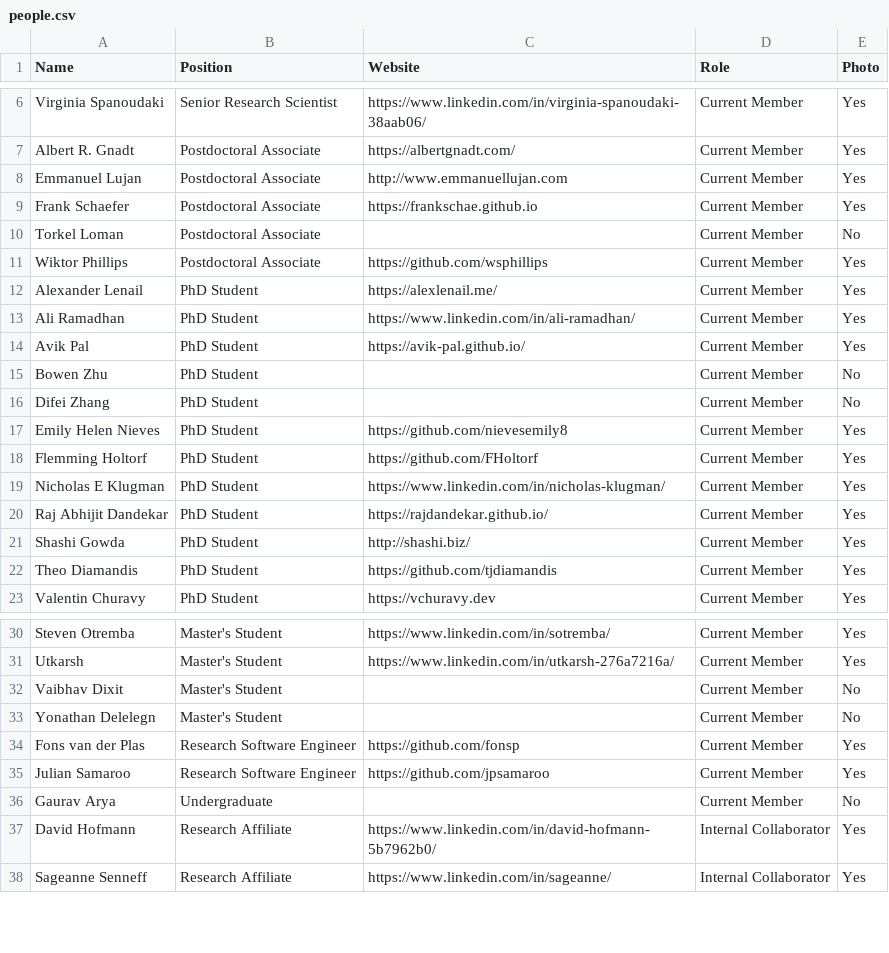
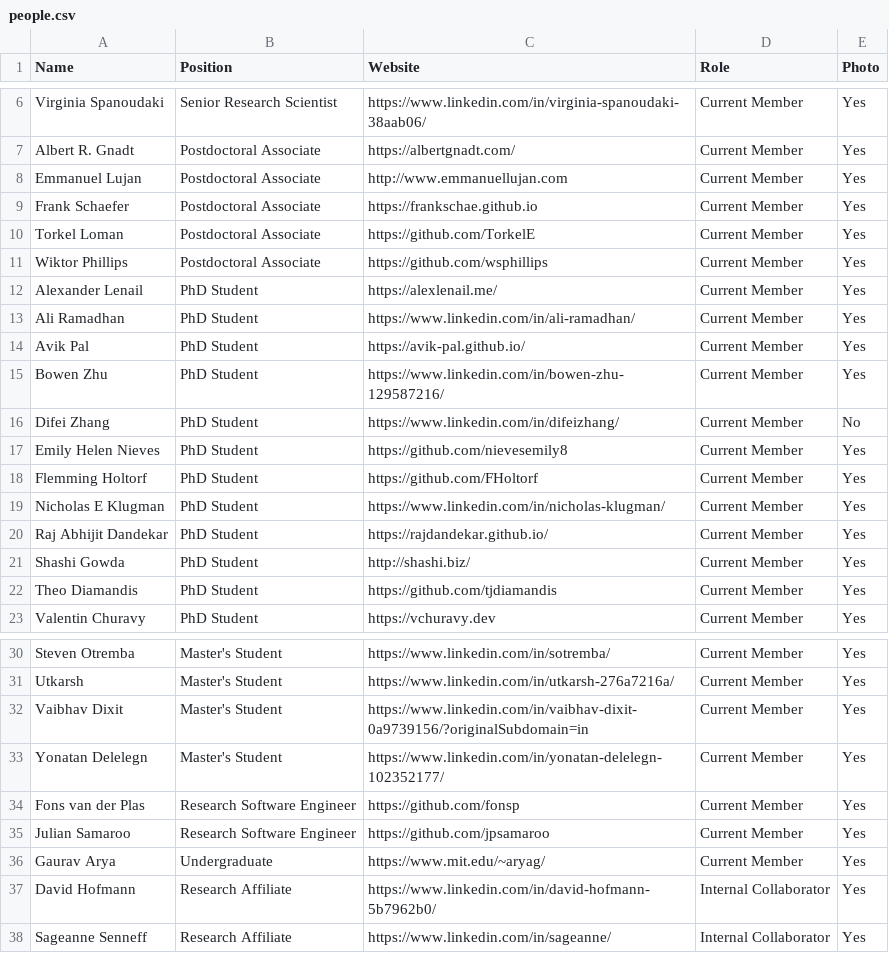
Before and after one commit to JuliaLabs/julialabs.github.io, a CSV file: _assets/people.csv, drawn as a sheet; only a part is shown, gaps mark what is left out.

Commit message:
Adding some member photos and personal webpages.

```diff
--- a/_assets/people.csv
+++ b/_assets/people.csv
@@ -9,3 +9,3 @@ Emmanuel Lujan,Postdoctoral Associate,http://www.emmanuellujan.com,Current Membe
 Frank Schaefer,Postdoctoral Associate,https://frankschae.github.io,Current Member,Yes
-Torkel Loman,Postdoctoral Associate,,Current Member,No
+Torkel Loman,Postdoctoral Associate,https://github.com/TorkelE,Current Member,Yes
 Wiktor Phillips,Postdoctoral Associate,https://github.com/wsphillips,Current Member,Yes
@@ -14,4 +14,4 @@ Ali Ramadhan,PhD Student,https://www.linkedin.com/in/ali-ramadhan/,Current Membe
 Avik Pal,PhD Student,https://avik-pal.github.io/,Current Member,Yes
-Bowen Zhu,PhD Student,,Current Member,No
-Difei Zhang,PhD Student,,Current Member,No
+Bowen Zhu,PhD Student,https://www.linkedin.com/in/bowen-zhu-129587216/,Current Member,Yes
+Difei Zhang,PhD Student,https://www.linkedin.com/in/difeizhang/,Current Member,No
 Emily Helen Nieves,PhD Student,https://github.com/nievesemily8,Current Member,Yes
@@ -31,7 +31,7 @@ Steven Otremba,Master's Student,https://www.linkedin.com/in/sotremba/,Current Me
 Utkarsh,Master's Student,https://www.linkedin.com/in/utkarsh-276a7216a/,Current Member,Yes
-Vaibhav Dixit,Master's Student,,Current Member,No
-Yonathan Delelegn,Master's Student,,Current Member,No
+Vaibhav Dixit,Master's Student,https://www.linkedin.com/in/vaibhav-dixit-0a9739156/?originalSubdomain=in,Current Member,Yes
+Yonatan Delelegn,Master's Student,https://www.linkedin.com/in/yonatan-delelegn-102352177/,Current Member,Yes
 Fons van der Plas,Research Software Engineer,https://github.com/fonsp,Current Member,Yes
 Julian Samaroo,Research Software Engineer,https://github.com/jpsamaroo,Current Member,Yes
-Gaurav Arya,Undergraduate,,Current Member,No
+Gaurav Arya,Undergraduate,https://www.mit.edu/~aryag/,Current Member,Yes
 David Hofmann,Research Affiliate,https://www.linkedin.com/in/david-hofmann-5b7962b0/,Internal Collaborator,Yes
```
Also changed, not shown: 5 other files.
